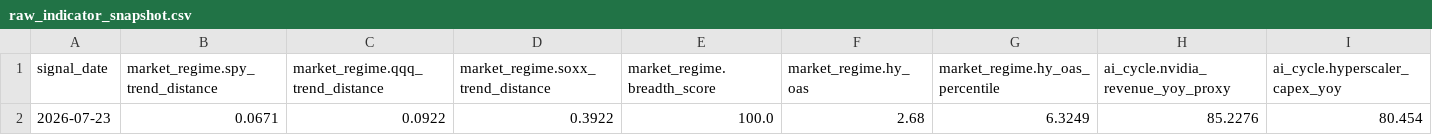
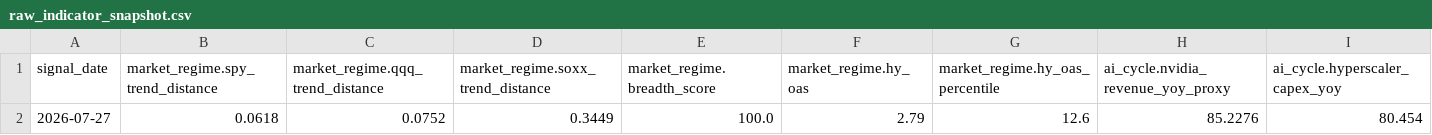
Before and after one commit to oldweng415-dev/investment-os, a CSV file: output/raw_indicator_snapshot.csv, drawn as a sheet; only a part is shown; removed rows and columns are numbered as before the commit, all else as after; rows hold the shown columns only; the diff names each change by its address in the sheet, - before the commit and + after, or states it on an @@ line.

```diff
--- a/output/raw_indicator_snapshot.csv
+++ b/output/raw_indicator_snapshot.csv
-row 2: 2026-07-23 | 0.0671 | 0.0922 | 0.3922 | 100.0 | 2.68 | 6.3249 | 85.2276 | 80.454
+row 2: 2026-07-27 | 0.0618 | 0.0752 | 0.3449 | 100.0 | 2.79 | 12.6 | 85.2276 | 80.454
```
Also changed, not shown: output/module_data_quality.csv, output/score_history.csv, 6 other files.
